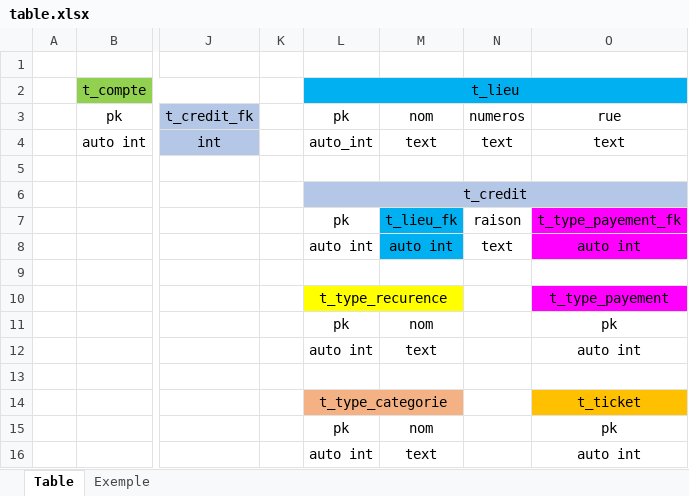
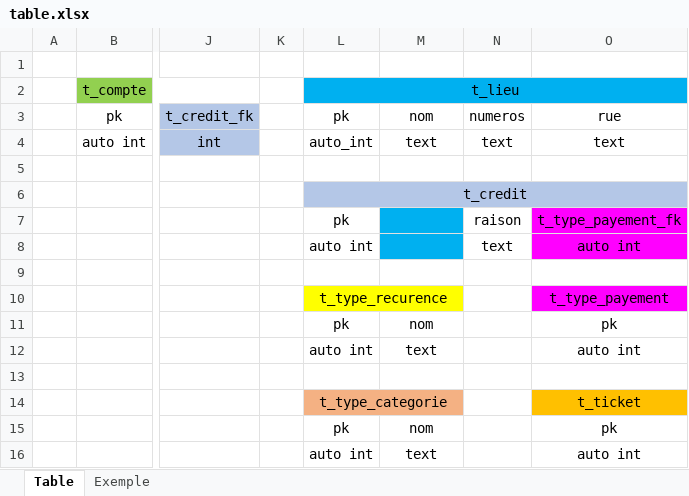
Before and after one commit to TheR7angelo/Myexpenses, an Excel workbook: Myexpenses/table.xlsx, sheet Table, drawn as a sheet; only a part is shown, gaps mark what is left out; values as stored, in another font and other column widths than the file's, no borders; the diff names each change by its address in the sheet, - before the commit and + after, or states it on an @@ line.

```diff
--- a/Myexpenses/table.xlsx (sheet Table)
+++ b/Myexpenses/table.xlsx (sheet Table)
-M7: t_lieu_fk
+M7: (empty)
-M8: auto int
+M8: (empty)
```
Also changed, not shown: 28 other files.
